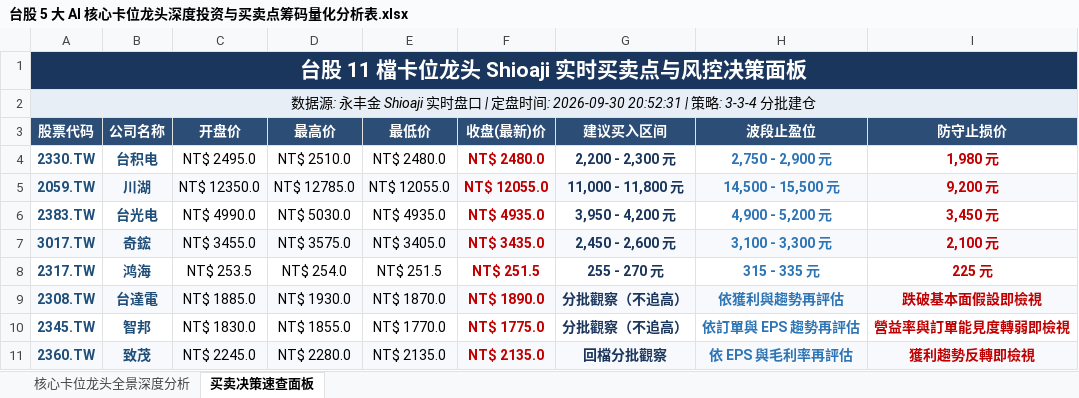
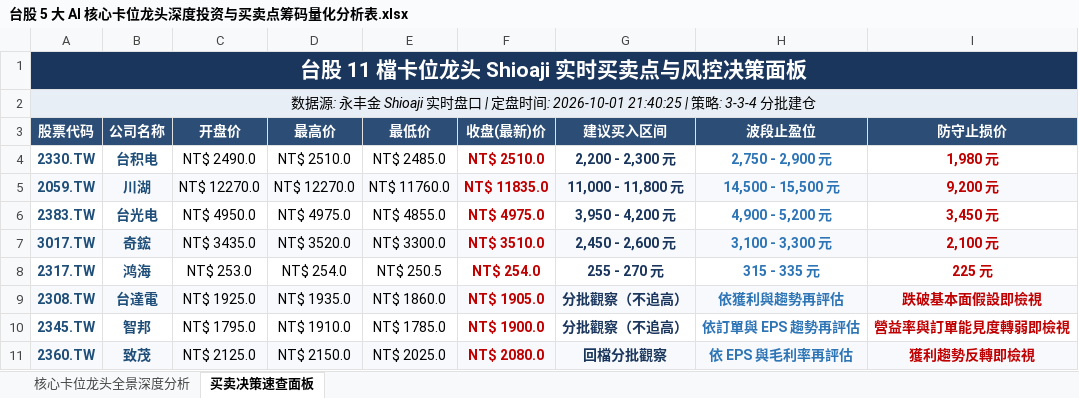
Before and after one commit to TonyTCFu/taiwan-stock-analysis, an Excel workbook: 台股 5 大 AI 核心卡位龙头深度投资与买卖点筹码量化分析表.xlsx, sheet 买卖决策速查面板, drawn as a sheet; only a part is shown; values as stored, in another font and other column widths than the file's, no borders; the diff covers the shown part only; the diff names each change by its address in the sheet, - before the commit and + after, or states it on an @@ line.

```diff
--- a/台股 5 大 AI 核心卡位龙头深度投资与买卖点筹码量化分析表.xlsx (sheet 买卖决策速查面板)
+++ b/台股 5 大 AI 核心卡位龙头深度投资与买卖点筹码量化分析表.xlsx (sheet 买卖决策速查面板)
-A2 (股票代码): …盘时间: 2026-09-30 20:52:31 | 策略:…
+A2 (股票代码): …盘时间: 2026-10-01 21:40:25 | 策略:…
-C4 (开盘价): NT$ 2495.0
+C4 (开盘价): NT$ 2490.0
-E4 (最低价): NT$ 2480.0
+E4 (最低价): NT$ 2485.0
-F4 (收盘(最新)价): NT$ 2480.0
+F4 (收盘(最新)价): NT$ 2510.0
-C5 (开盘价): NT$ 12350.0
+C5 (开盘价): NT$ 12270.0
-D5 (最高价): NT$ 12785.0
+D5 (最高价): NT$ 12270.0
-E5 (最低价): NT$ 12055.0
+E5 (最低价): NT$ 11760.0
-F5 (收盘(最新)价): NT$ 12055.0
+F5 (收盘(最新)价): NT$ 11835.0
-C6 (开盘价): NT$ 4990.0
+C6 (开盘价): NT$ 4950.0
-D6 (最高价): NT$ 5030.0
+D6 (最高价): NT$ 4975.0
-E6 (最低价): NT$ 4935.0
+E6 (最低价): NT$ 4855.0
-F6 (收盘(最新)价): NT$ 4935.0
+F6 (收盘(最新)价): NT$ 4975.0
-C7 (开盘价): NT$ 3455.0
+C7 (开盘价): NT$ 3435.0
-D7 (最高价): NT$ 3575.0
+D7 (最高价): NT$ 3520.0
-E7 (最低价): NT$ 3405.0
+E7 (最低价): NT$ 3300.0
-F7 (收盘(最新)价): NT$ 3435.0
+F7 (收盘(最新)价): NT$ 3510.0
-C8 (开盘价): NT$ 253.5
+C8 (开盘价): NT$ 253.0
-E8 (最低价): NT$ 251.5
+E8 (最低价): NT$ 250.5
-F8 (收盘(最新)价): NT$ 251.5
+F8 (收盘(最新)价): NT$ 254.0
-C9 (开盘价): NT$ 1885.0
+C9 (开盘价): NT$ 1925.0
-D9 (最高价): NT$ 1930.0
+D9 (最高价): NT$ 1935.0
-E9 (最低价): NT$ 1870.0
+E9 (最低价): NT$ 1860.0
-F9 (收盘(最新)价): NT$ 1890.0
+F9 (收盘(最新)价): NT$ 1905.0
-C10 (开盘价): NT$ 1830.0
+C10 (开盘价): NT$ 1795.0
-D10 (最高价): NT$ 1855.0
+D10 (最高价): NT$ 1910.0
-E10 (最低价): NT$ 1770.0
+E10 (最低价): NT$ 1785.0
-F10 (收盘(最新)价): NT$ 1775.0
+F10 (收盘(最新)价): NT$ 1900.0
-C11 (开盘价): NT$ 2245.0
+C11 (开盘价): NT$ 2125.0
-D11 (最高价): NT$ 2280.0
+D11 (最高价): NT$ 2150.0
-E11 (最低价): NT$ 2135.0
+E11 (最低价): NT$ 2025.0
-F11 (收盘(最新)价): NT$ 2135.0
+F11 (收盘(最新)价): NT$ 2080.0
```
Also changed, not shown: 12 edited cells elsewhere in this sheet, sheet 核心卡位龙头全景深度分析, 1 other file.
